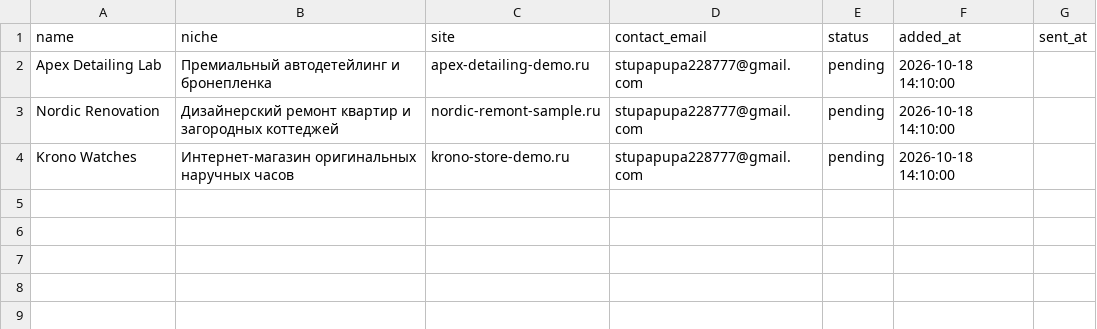
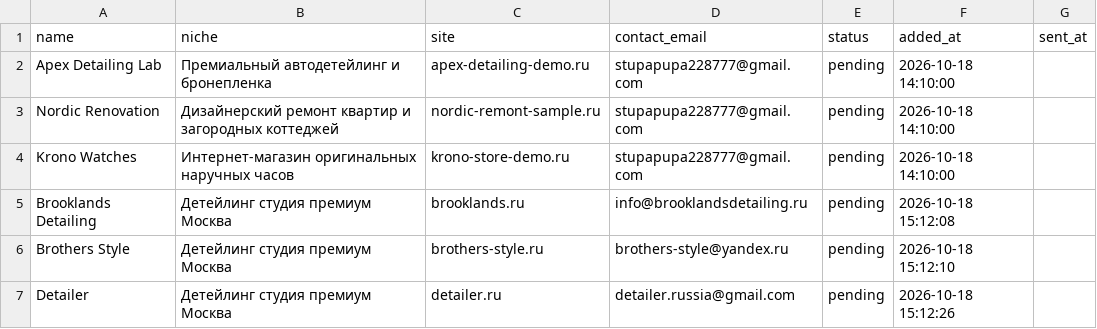
Before and after one commit to Amogusas/neocore-studio, a CSV file: leads.csv, drawn as a sheet; the diff names each change by its address in the sheet, - before the commit and + after, or states it on an @@ line.

Commit message:
Implement automated multi-niche lead discovery and extraction engine

```diff
--- a/leads.csv
+++ b/leads.csv
+row 5: Brooklands Detailing | Детейлинг студия премиум Москва | brooklands.ru | info@brooklandsdetailing.ru | pending | 2026-10-18 15:12:08
+row 6: Brothers Style | Детейлинг студия премиум Москва | brothers-style.ru | brothers-style@yandex.ru | pending | 2026-10-18 15:12:10
+row 7: Detailer | Детейлинг студия премиум Москва | detailer.ru | detailer.russia@gmail.com | pending | 2026-10-18 15:12:26
```
Also changed, not shown: 2 other files.
